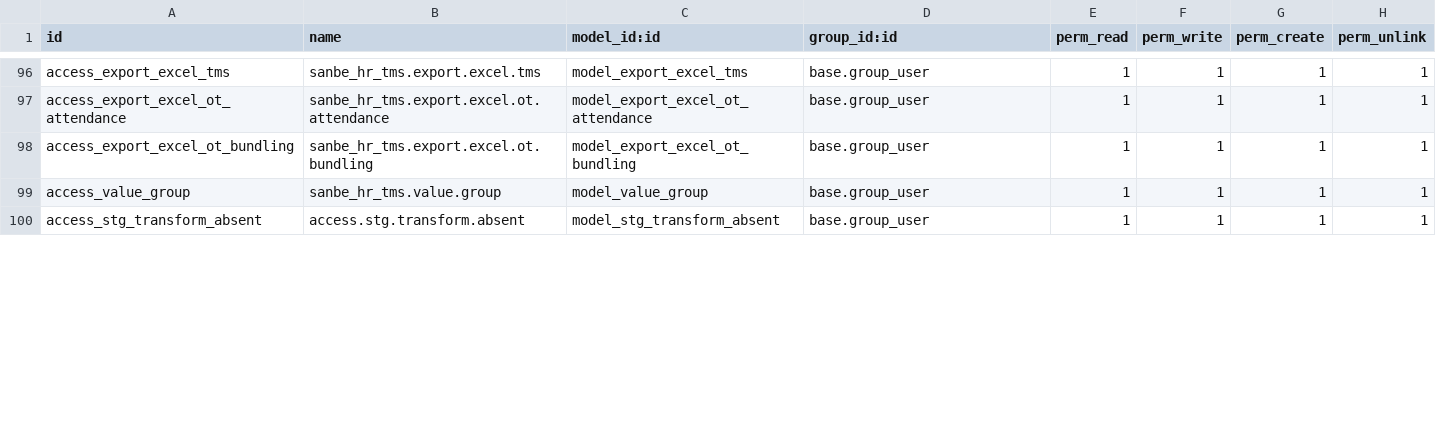
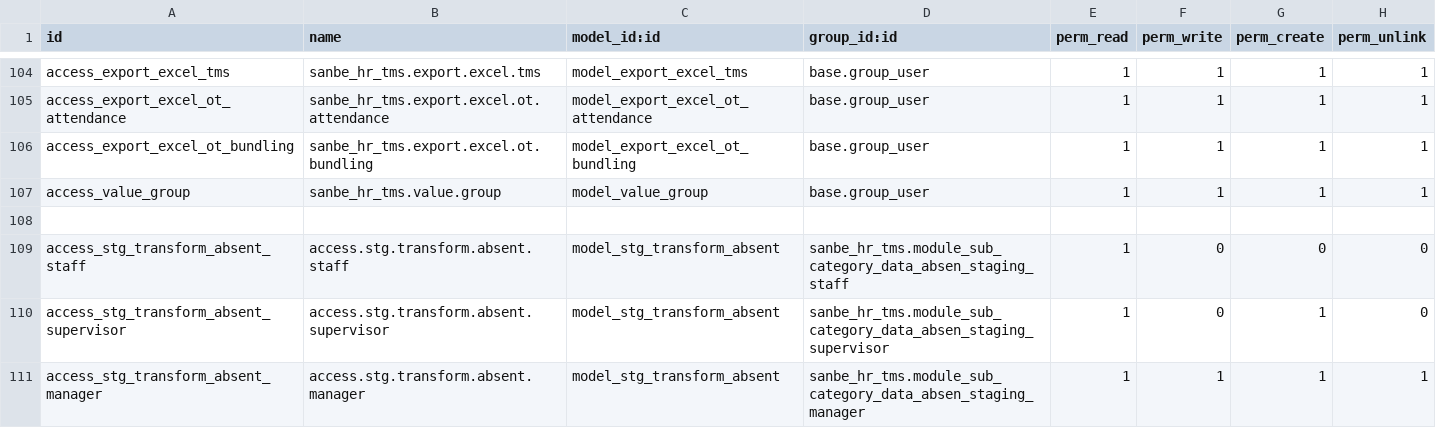
Before and after one commit to rohimoz28/PROJECT-SANTOSA, a CSV file: customize/santosa-project/sanbe_hr_tms/security/ir.model.access.csv, drawn as a sheet; only a part is shown, gaps mark what is left out; the diff covers the shown part only.

```diff
--- a/customize/santosa-project/sanbe_hr_tms/security/ir.model.access.csv
+++ b/customize/santosa-project/sanbe_hr_tms/security/ir.model.access.csv
@@ -99,2 +107,5 @@ access_export_excel_ot_bundling,sanbe_hr_tms.export.excel.ot.bundling,model_expo
 access_value_group,sanbe_hr_tms.value.group,model_value_group,base.group_user,1,1,1,1
-access_stg_transform_absent,access.stg.transform.absent,model_stg_transform_absent,base.group_user,1,1,1,1
+
+access_stg_transform_absent_staff,access.stg.transform.absent.staff,model_stg_transform_absent,sanbe_hr_tms.module_sub_category_data_absen_staging_staff,1,0,0,0
+access_stg_transform_absent_supervisor,access.stg.transform.absent.supervisor,model_stg_transform_absent,sanbe_hr_tms.module_sub_category_data_absen_staging_supervisor,1,0,1,0
+access_stg_transform_absent_manager,access.stg.transform.absent.manager,model_stg_transform_absent,sanbe_hr_tms.module_sub_category_data_absen_staging_manager,1,1,1,1
```
Also changed, not shown: 11 added rows and 9 edited cells elsewhere in this file, 1 other file.
